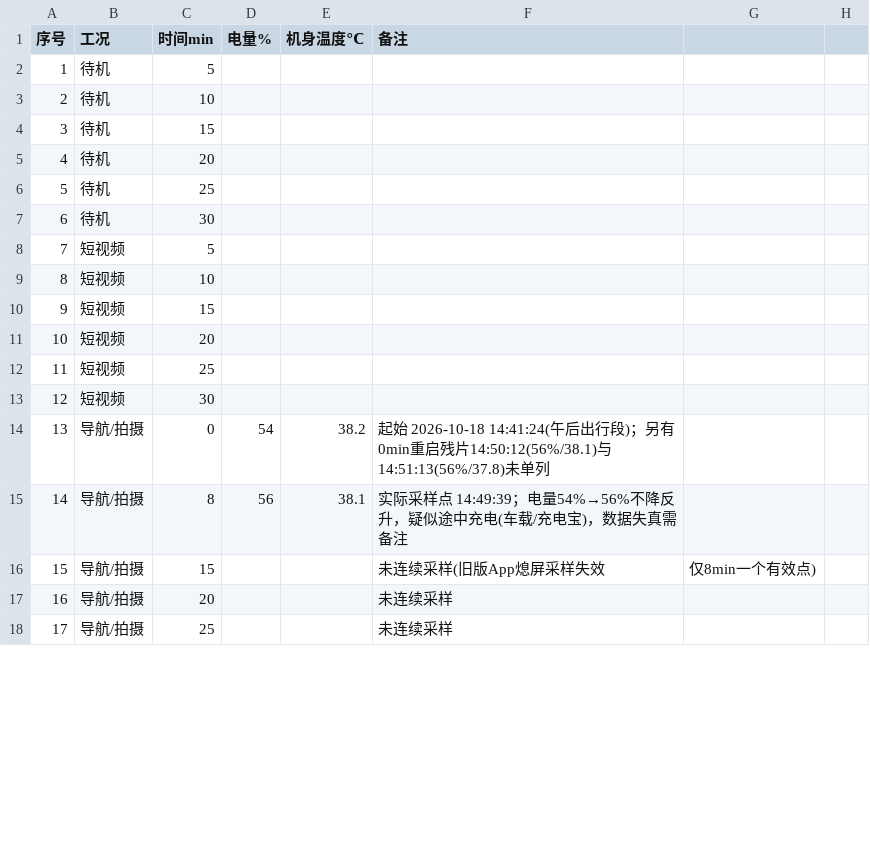
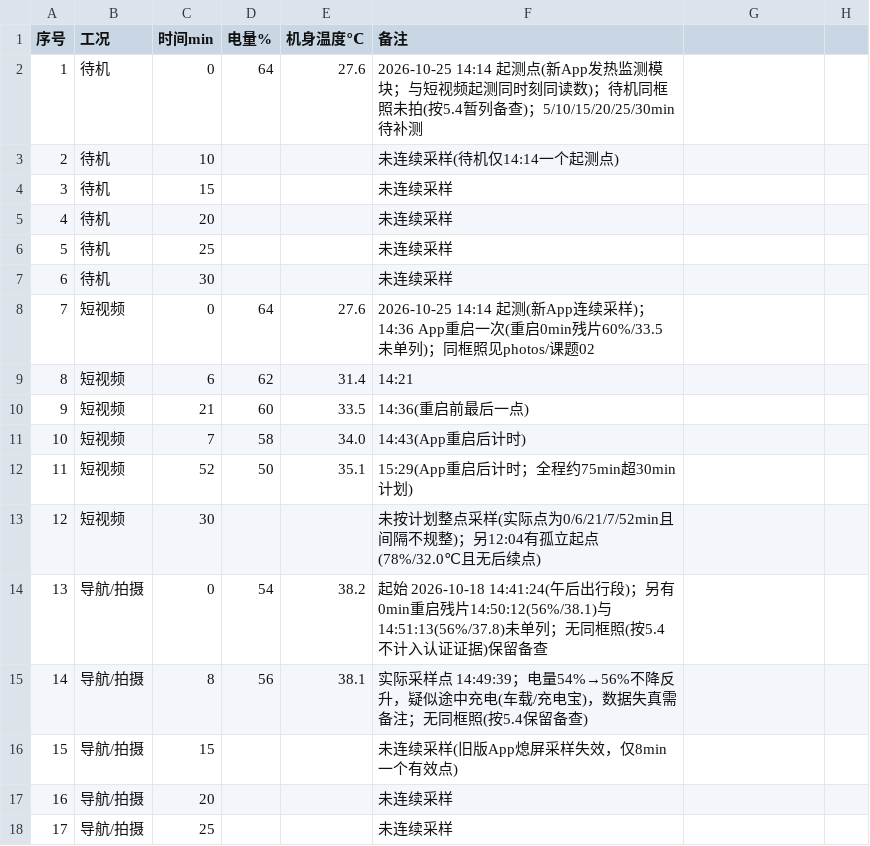
Before and after one commit to W137191/ICEC-2026-0183-ZhangJunming, a CSV file: 01-Field-Discovery/raw_data/课题02-手机发热/发热掉电原始记录.csv, drawn as a sheet; only a part is shown; the diff covers the shown part only.

```diff
--- a/01-Field-Discovery/raw_data/课题02-手机发热/发热掉电原始记录.csv
+++ b/01-Field-Discovery/raw_data/课题02-手机发热/发热掉电原始记录.csv
@@ -1,17 +1,17 @@
 序号,工况,时间min,电量%,机身温度℃,备注
-1,待机,5,,,
-2,待机,10,,,
-3,待机,15,,,
-4,待机,20,,,
-5,待机,25,,,
-6,待机,30,,,
-7,短视频,5,,,
-8,短视频,10,,,
-9,短视频,15,,,
-10,短视频,20,,,
-11,短视频,25,,,
-12,短视频,30,,,
-13,导航/拍摄,0,54,38.2,起始 2026-10-18 14:41:24(午后出行段)；另有0min重启残片14:50:12(56%/38.1)与14:51:13(56%/37.8)未单列
-14,导航/拍摄,8,56,38.1,实际采样点 14:49:39；电量54%→56%不降反升，疑似途中充电(车载/充电宝)，数据失真需备注
-15,导航/拍摄,15,,,未连续采样(旧版App熄屏采样失效,仅8min一个有效点)
+1,待机,0,64,27.6,2026-10-25 14:14 起测点(新App发热监测模块；与短视频起测同时刻同读数)；待机同框照未拍(按5.4暂列备查)；5/10/15/20/25/30min待补测
+2,待机,10,,,未连续采样(待机仅14:14一个起测点)
+3,待机,15,,,未连续采样
+4,待机,20,,,未连续采样
+5,待机,25,,,未连续采样
+6,待机,30,,,未连续采样
+7,短视频,0,64,27.6,2026-10-25 14:14 起测(新App连续采样)；14:36 App重启一次(重启0min残片60%/33.5未单列)；同框照见photos/课题02
+8,短视频,6,62,31.4,14:21
+9,短视频,21,60,33.5,14:36(重启前最后一点)
+10,短视频,7,58,34.0,14:43(App重启后计时)
+11,短视频,52,50,35.1,15:29(App重启后计时；全程约75min超30min计划)
+12,短视频,30,,,未按计划整点采样(实际点为0/6/21/7/52min且间隔不规整)；另12:04有孤立起点(78%/32.0℃且无后续点)
+13,导航/拍摄,0,54,38.2,起始 2026-10-18 14:41:24(午后出行段)；另有0min重启残片14:50:12(56%/38.1)与14:51:13(56%/37.8)未单列；无同框照(按5.4不计入认证证据)保留备查
+14,导航/拍摄,8,56,38.1,实际采样点 14:49:39；电量54%→56%不降反升，疑似途中充电(车载/充电宝)，数据失真需备注；无同框照(按5.4保留备查)
+15,导航/拍摄,15,,,未连续采样(旧版App熄屏采样失效，仅8min一个有效点)
 16,导航/拍摄,20,,,未连续采样
```
Also changed, not shown: 20 edited cells elsewhere in this file, 8 other files.
